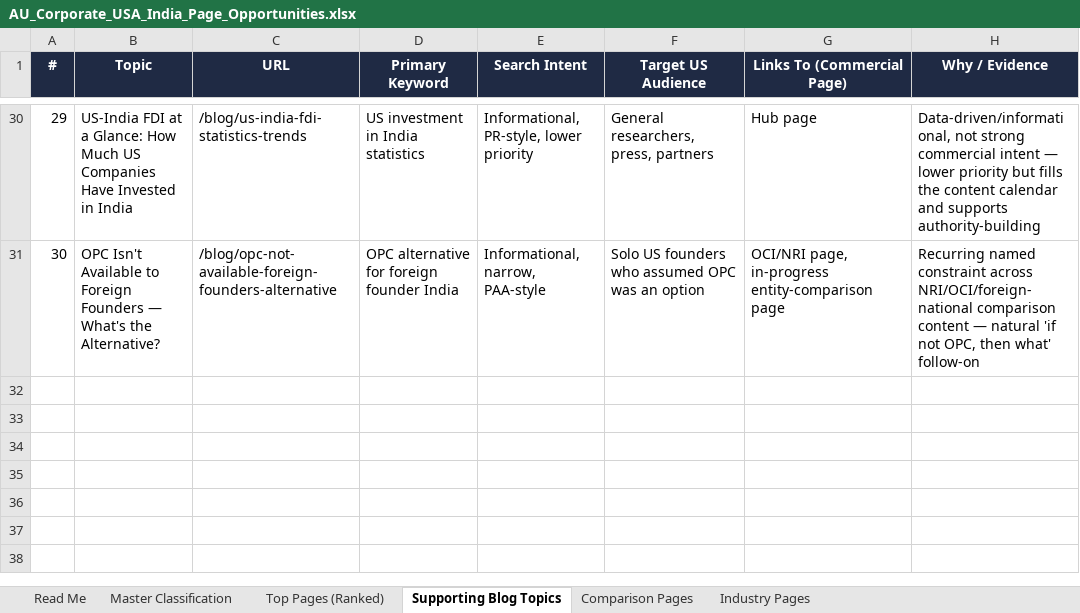
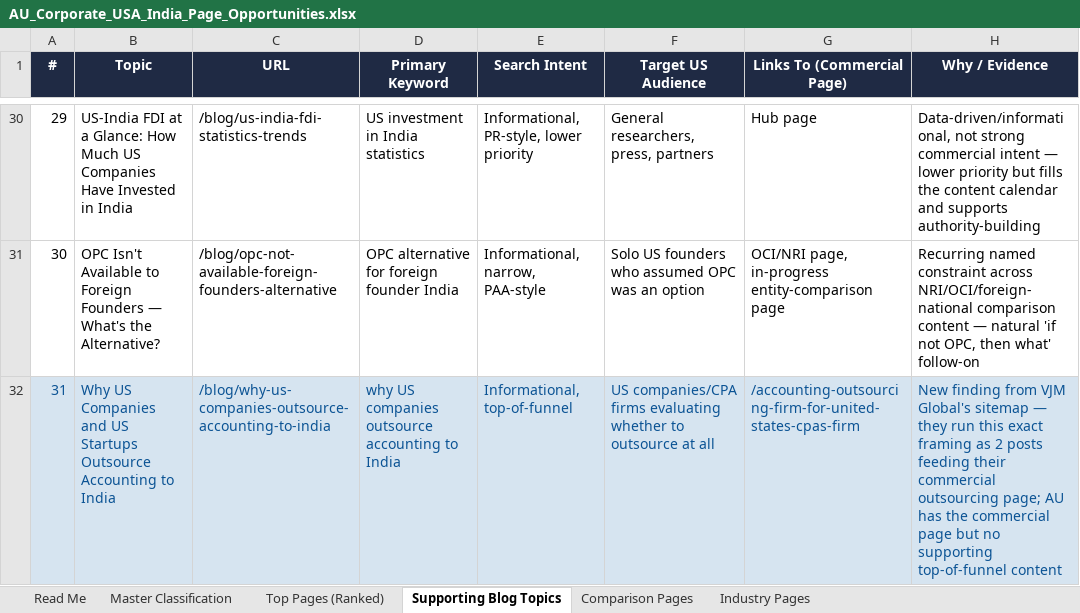
Before and after one commit to abhishekjaiin/Aucorporate, an Excel workbook: content-ops/keyword-database/usa-research/AU_Corporate_USA_India_Page_Opportunities.xlsx, sheet Supporting Blog Topics, drawn as a sheet; only a part is shown, gaps mark what is left out; values as stored, in another font and other column widths than the file's, no borders; the diff names each change by its address in the sheet, - before the commit and + after, or states it on an @@ line.

```diff
--- a/content-ops/keyword-database/usa-research/AU_Corporate_USA_India_Page_Opportunities.xlsx (sheet Supporting Blog Topics)
+++ b/content-ops/keyword-database/usa-research/AU_Corporate_USA_India_Page_Opportunities.xlsx (sheet Supporting Blog Topics)
+row 32: 31 | Why US Companies and US Startups Outsource Accounting to India | /blog/why-us-companies-outsource-accounting-to-india | why US companies outsource accounting to India | Informational, top-of-funnel | US companies/CPA firms evaluating whether to outsource at all | /accounting-outsourcing-firm-for-united-states-cpas-firm | New finding from VJM Global's sitemap — they run this exact framing as 2 posts feeding their commercial outsourcing page; AU has the commercial page but no supporting top-of-funnel content
```
Also changed, not shown: sheet Master Classification, sheet Top Pages (Ranked), sheet Read Me.
